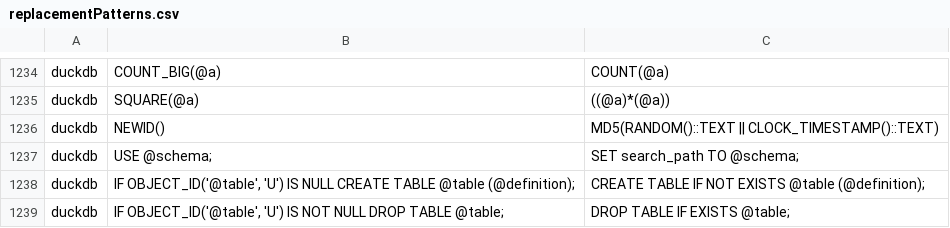
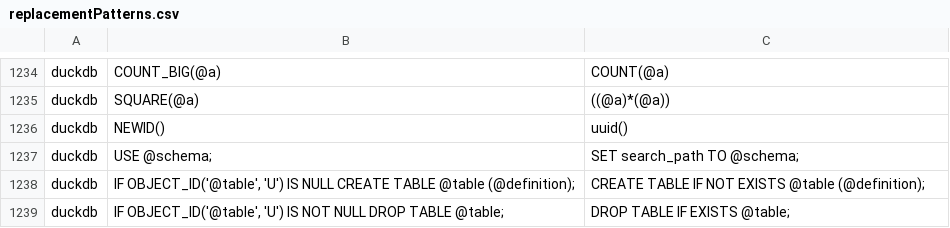
Before and after one commit to OHDSI/SqlRender, a CSV file: inst/csv/replacementPatterns.csv, drawn as a sheet; only a part is shown, gaps mark what is left out.

```diff
--- a/inst/csv/replacementPatterns.csv
+++ b/inst/csv/replacementPatterns.csv
@@ -1235,3 +1235,3 @@ duckdb,COUNT_BIG(@a),COUNT(@a)
 duckdb,SQUARE(@a),((@a)*(@a))
-duckdb,NEWID(),MD5(RANDOM()::TEXT || CLOCK_TIMESTAMP()::TEXT)
+duckdb,NEWID(),uuid()
 duckdb,USE @schema;,SET search_path TO @schema;
```
Also changed, not shown: 1 other file.
